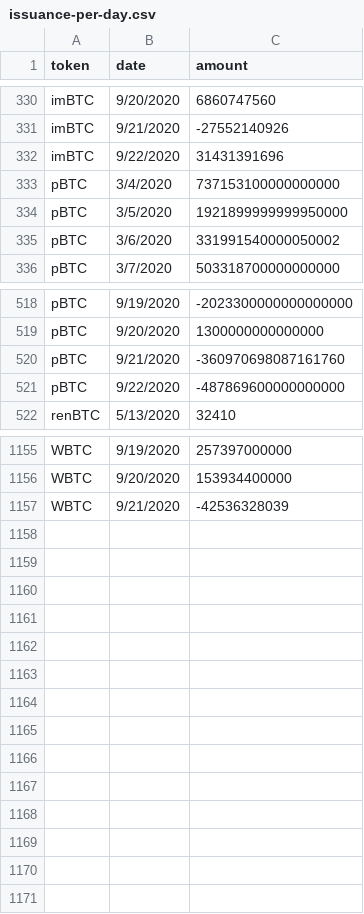
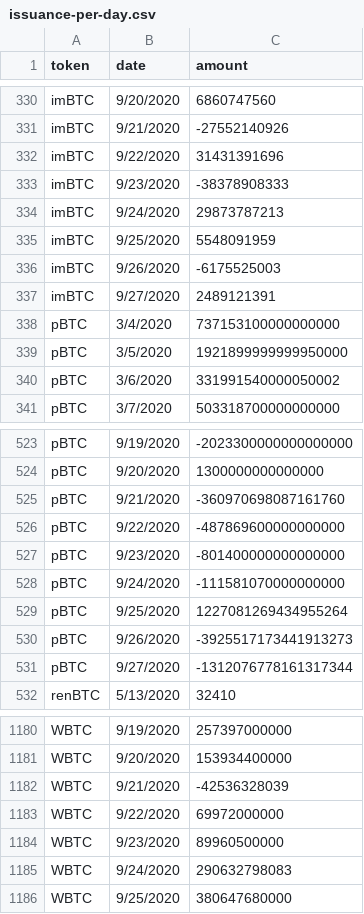
Before and after one commit to lastmjs/btc-on-ethereum, a CSV file: issuance-per-day.csv, drawn as a sheet; only a part is shown, gaps mark what is left out; the diff covers the shown part only; the diff names each change by its address in the sheet, - before the commit and + after, or states it on an @@ line.

```diff
--- a/issuance-per-day.csv
+++ b/issuance-per-day.csv
+row 333: imBTC | 9/23/2020 | -38378908333
+row 334: imBTC | 9/24/2020 | 29873787213
+row 335: imBTC | 9/25/2020 | 5548091959
+row 336: imBTC | 9/26/2020 | -6175525003
+row 337: imBTC | 9/27/2020 | 2489121391
+row 527: pBTC | 9/23/2020 | -801400000000000000
+row 528: pBTC | 9/24/2020 | -111581070000000000
+row 529: pBTC | 9/25/2020 | 1227081269434955264
+row 530: pBTC | 9/26/2020 | -3925517173441913273
+row 531: pBTC | 9/27/2020 | -1312076778161317344
+row 1183: WBTC | 9/22/2020 | 69972000000
+row 1184: WBTC | 9/23/2020 | 89960500000
+row 1185: WBTC | 9/24/2020 | 290632798083
+row 1186: WBTC | 9/25/2020 | 380647680000
```
Also changed, not shown: 15 added rows and 3 edited cells elsewhere in this file, 7 other files.
